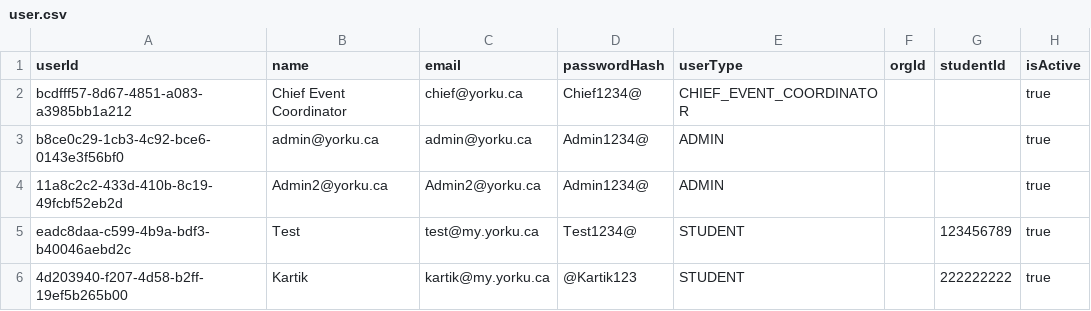
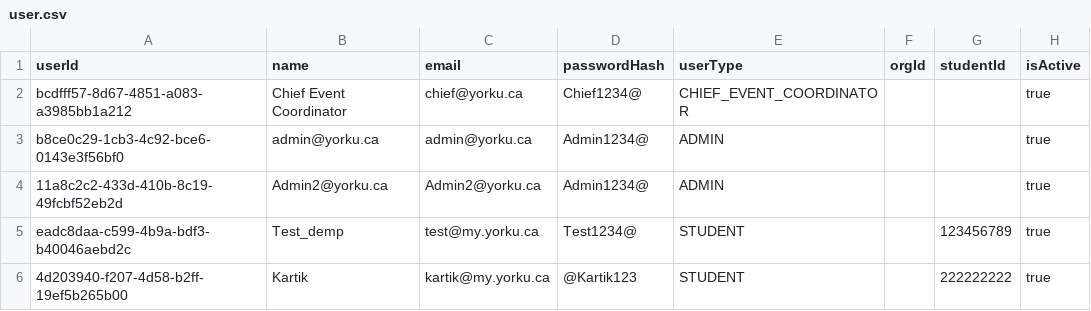
Before and after one commit to shivammmmg/ConferenceRoomSchedulerYorkU, a CSV file: data/user.csv, drawn as a sheet; only a part is shown; the diff names each change by its address in the sheet, - before the commit and + after, or states it on an @@ line.

```diff
--- a/data/user.csv
+++ b/data/user.csv
-B5 (name): Test
+B5 (name): Test_demp
```
Also changed, not shown: data/bookings.csv, 7 other files.
